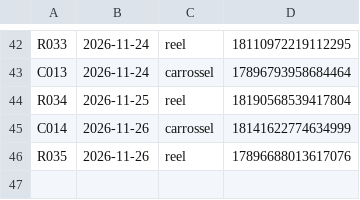
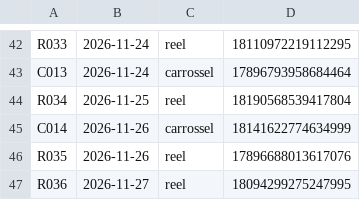
Before and after one commit to OlhardePaiPost/olhar-de-pai, a CSV file: postado.csv, drawn as a sheet; only a part is shown, gaps mark what is left out.

Commit message:
registro de postagem

```diff
--- a/postado.csv
+++ b/postado.csv
@@ -46 +46,2 @@ C014;2026-11-26;carrossel;18141622774634999
 R035;2026-11-26;reel;17896688013617076
+R036;2026-11-27;reel;18094299275247995
```
